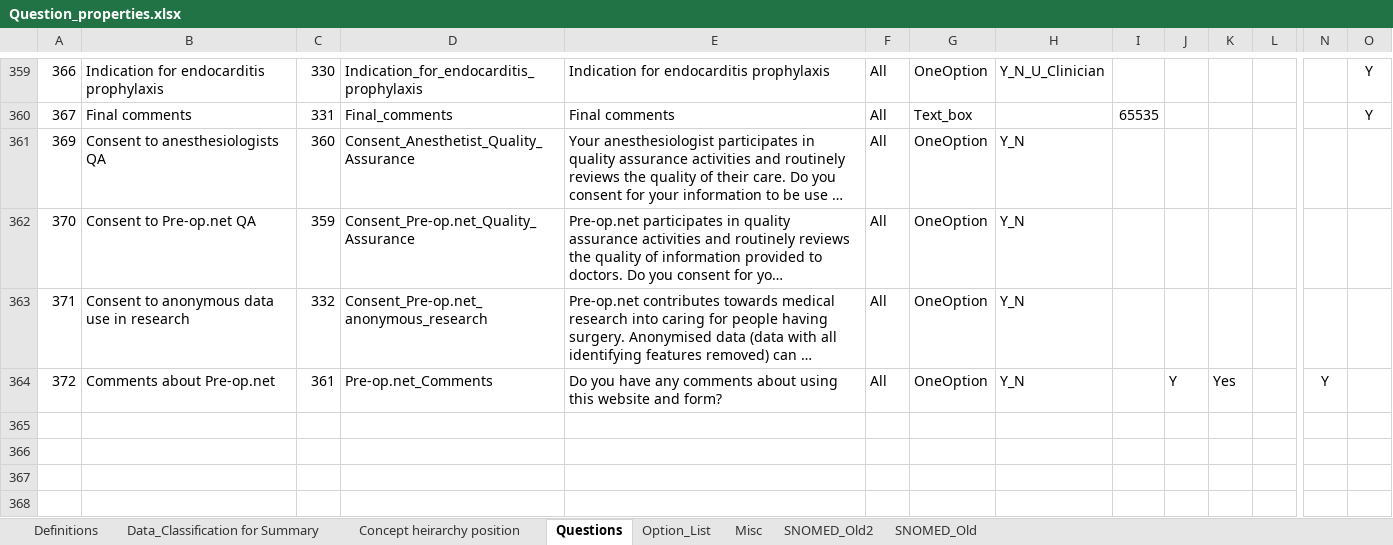
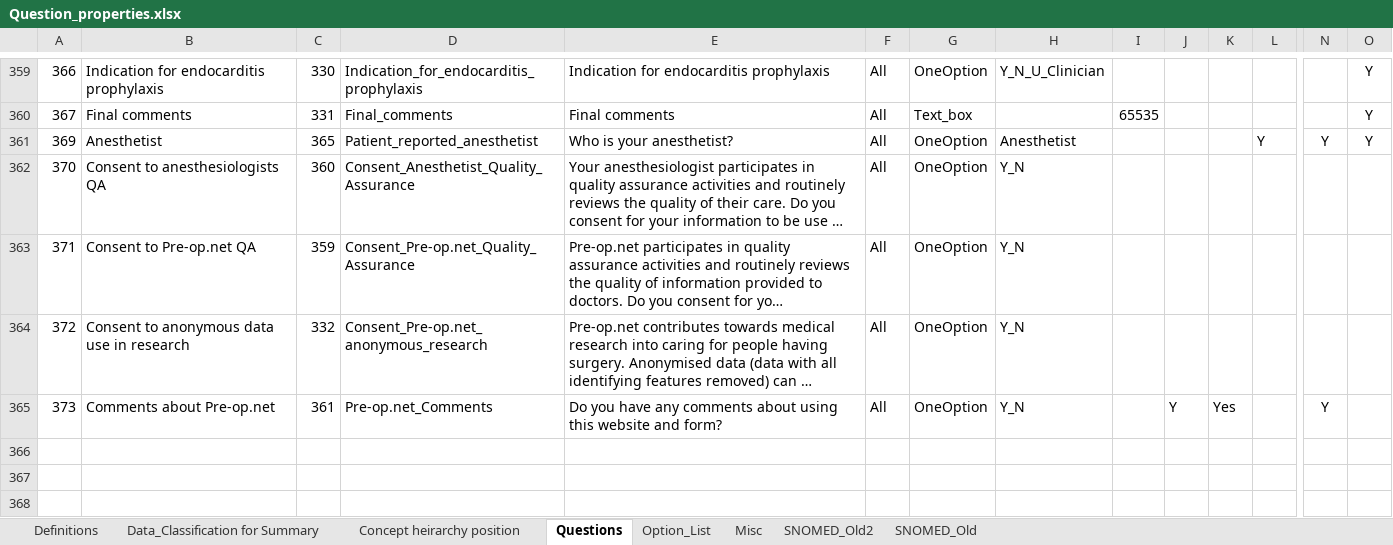
Before and after one commit to dbelavy/periop_open, an Excel workbook: spreadsheet/Question_properties.xlsx, sheet Questions, drawn as a sheet; only a part is shown, gaps mark what is left out; long unchanged cells end in …; values as stored, in another font and other column widths than the file's, no borders; charts and pictures not drawn; removed rows and columns are numbered as before the commit, all else as after; rows hold the shown columns only; the diff covers the shown part only; the diff names each change by its address in the sheet, - before the commit and + after, or states it on an @@ line.

Commit message:
Questions updated

```diff
--- a/spreadsheet/Question_properties.xlsx (sheet Questions)
+++ b/spreadsheet/Question_properties.xlsx (sheet Questions)
+row 361: 369 | Anesthetist | 365 | Patient_reported_anesthetist | Who is your anesthetist? | All | OneOption | Anesthetist |  |  |  | Y | Y | Y
-A362: 369
+A362: 370
-A363: 370
+A363: 371
-A364: 371
+A364: 372
-A365: 372
+A365: 373
-row 368: (empty)
```
Also changed, not shown: 8 removed rows, 1 moved row and 24 edited cells elsewhere in this sheet, sheet Option_List, sheet Concept heirarchy position, sheet Data_Classification for Summary, formulas that keep their value.
